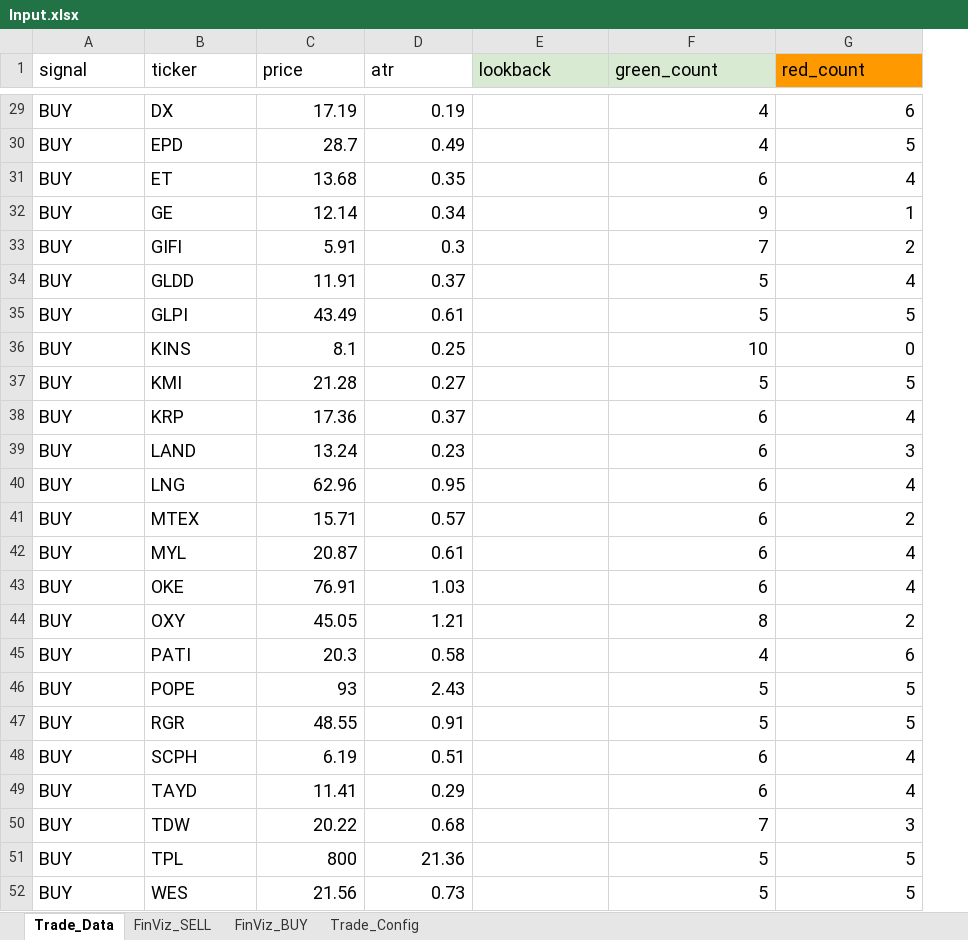
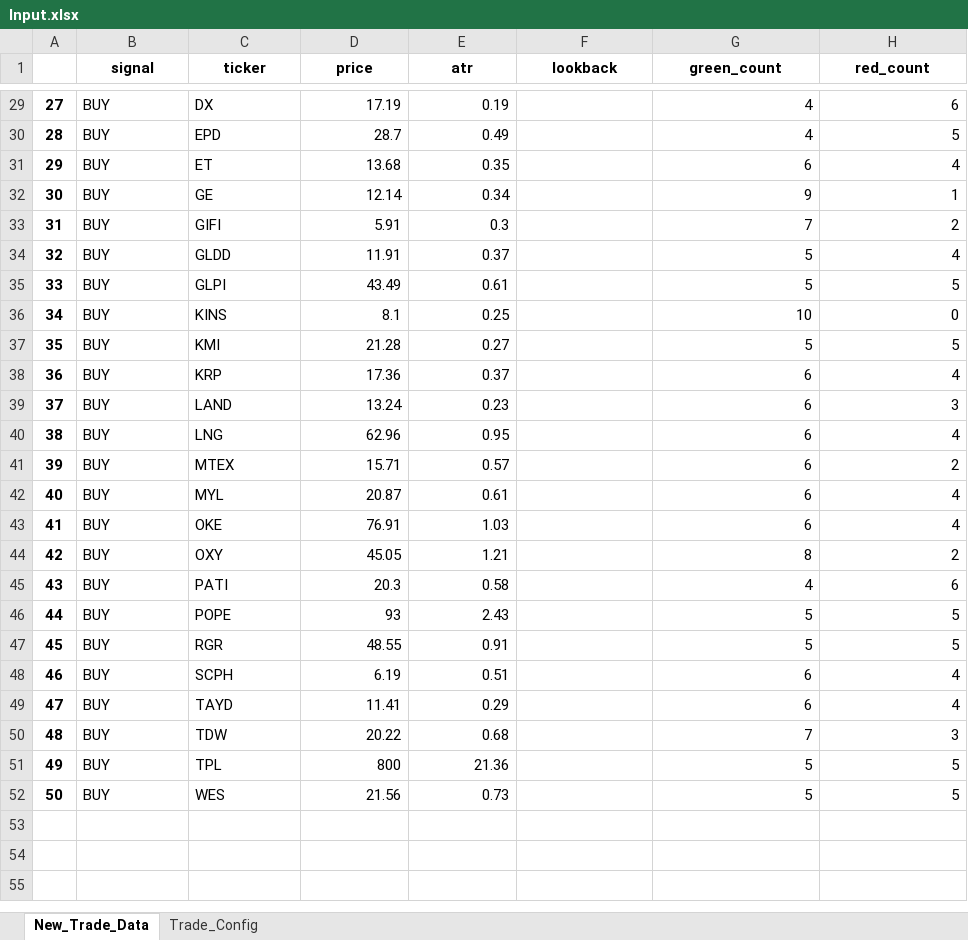
Before and after one commit to jofguerra/panaquant, an Excel workbook: app/data/Input.xlsx, sheet New_Trade_Data, drawn as a sheet; only a part is shown, gaps mark what is left out; values as stored, in another font and other column widths than the file's, no borders; charts and pictures not drawn; addresses are those after the commit; the diff covers the shown part only; the diff names each change by its address in the sheet, - before the commit and + after, or states it on an @@ line.

```diff
--- a/app/data/Input.xlsx (sheet New_Trade_Data)
+++ b/app/data/Input.xlsx (sheet New_Trade_Data)
-sheet tab: Trade_Data
+sheet tab: New_Trade_Data
-sheet tab: FinViz_SELL
-sheet tab: FinViz_BUY
+column A, rows 29-52: 27 | 28 | 29 | 30 | 31 | 32 | 33 | 34 | 35 | 36 | 37 | 38 | 39 | 40 | 41 | 42 | 43 | 44 | 45 | 46 | 47 | 48 | 49 | 50
@@ B1:H1 text size: smaller, bold: off → on, alignment: left → center @@
-F1:G1 fill: #D9EAD3
+F1:G1 fill: none
-H1 fill: #FF9900
+H1 fill: none
@@ B29:E52 text size: smaller @@
@@ G29:H52 text size: smaller @@
```
Also changed, not shown: cell formats elsewhere in this sheet, sheet Trade_Config, charts or pictures, 25 other files.
